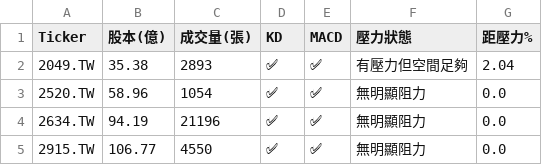
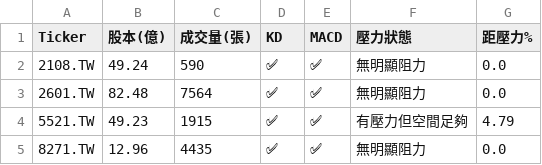
Before and after one commit to bdron0222-cpu/stock-radar, a CSV file: results.csv, drawn as a sheet.

```diff
--- a/results.csv
+++ b/results.csv
@@ -1,5 +1,5 @@
 Ticker,股本(億),成交量(張),KD,MACD,壓力狀態,距壓力%
-2049.TW,35.38,2893,✅,✅,有壓力但空間足夠,2.04
-2520.TW,58.96,1054,✅,✅,無明顯阻力,0.0
-2634.TW,94.19,21196,✅,✅,無明顯阻力,0.0
-2915.TW,106.77,4550,✅,✅,無明顯阻力,0.0
+2108.TW,49.24,590,✅,✅,無明顯阻力,0.0
+2601.TW,82.48,7564,✅,✅,無明顯阻力,0.0
+5521.TW,49.23,1915,✅,✅,有壓力但空間足夠,4.79
+8271.TW,12.96,4435,✅,✅,無明顯阻力,0.0
```
Also changed, not shown: 1 other file.
